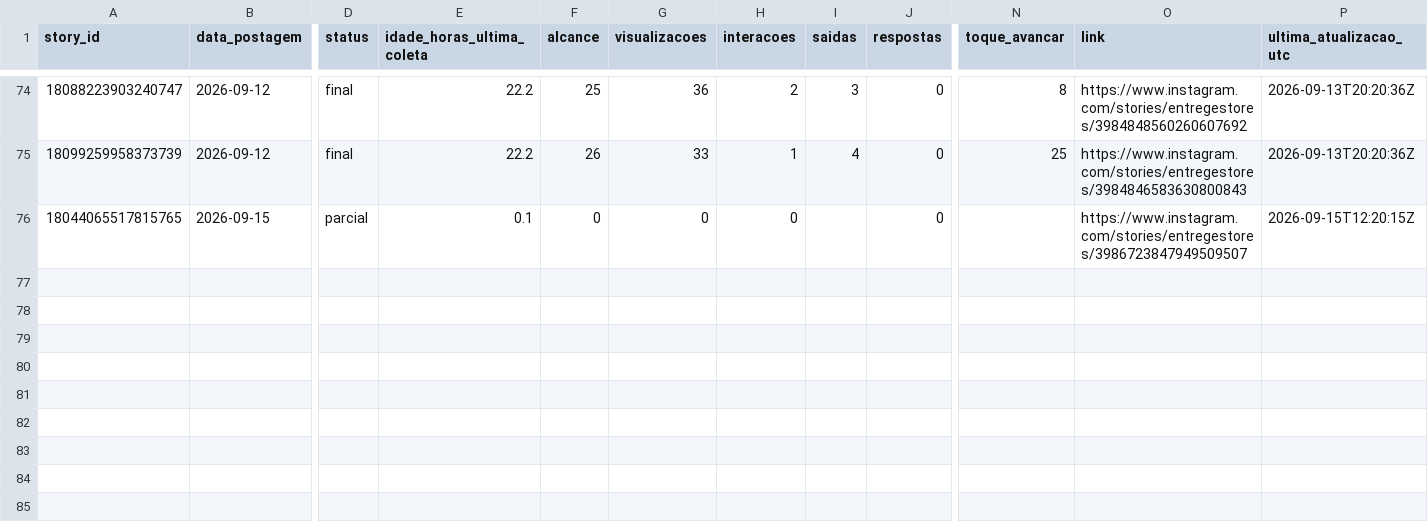
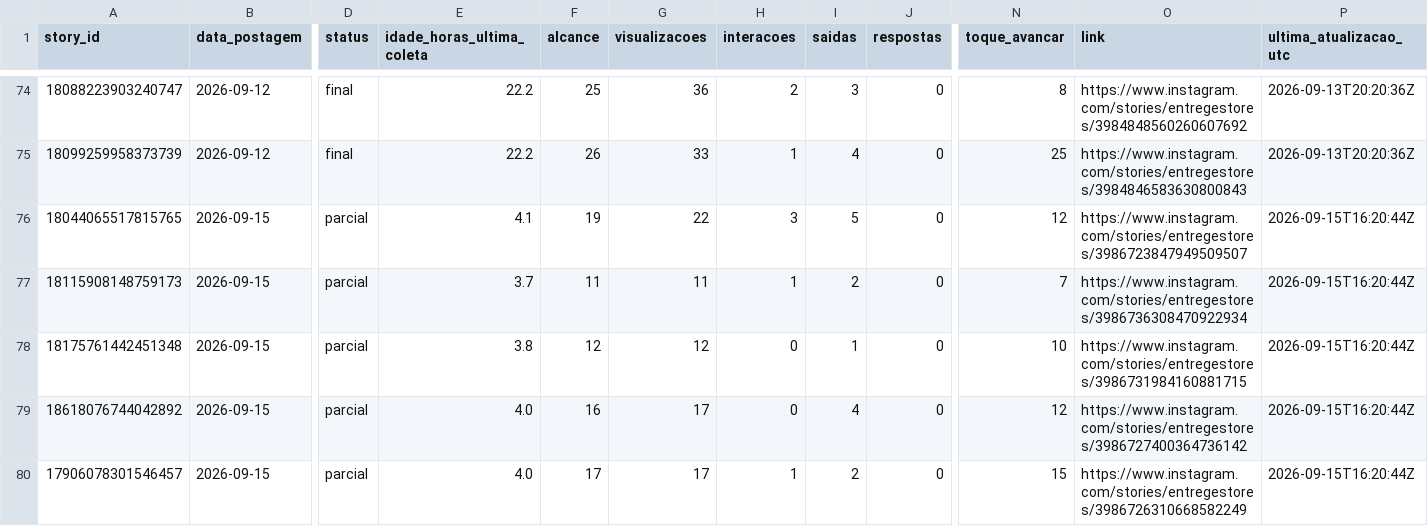
Before and after one commit to lopeslimafelipe-dot/gestao-em-pratica-stories-diario, a CSV file: stories-metricas/base_stories.csv, drawn as a sheet; only a part is shown, gaps mark what is left out; rows hold the shown columns only; the diff names each change by its address in the sheet, - before the commit and + after, or states it on an @@ line.

```diff
--- a/stories-metricas/base_stories.csv
+++ b/stories-metricas/base_stories.csv
-E76 (idade_horas_ultima_coleta): 0.1
+E76 (idade_horas_ultima_coleta): 4.1
-F76 (alcance): 0
+F76 (alcance): 19
-G76 (visualizacoes): 0
+G76 (visualizacoes): 22
-H76 (interacoes): 0
+H76 (interacoes): 3
-I76 (saidas): (empty)
+I76 (saidas): 5
-N76 (toque_avancar): (empty)
+N76 (toque_avancar): 12
-P76 (ultima_atualizacao_utc): 2026-09-15T12:20:15Z
+P76 (ultima_atualizacao_utc): 2026-09-15T16:20:44Z
+row 77: 18115908148759173 | 2026-09-15 | parcial | 3.7 | 11 | 11 | 1 | 2 | 0 | 7 | https://www.instagram.com/stories/entregestores/3986736308470922934 | 2026-09-15T16:20:44Z
+row 78: 18175761442451348 | 2026-09-15 | parcial | 3.8 | 12 | 12 | 0 | 1 | 0 | 10 | https://www.instagram.com/stories/entregestores/3986731984160881715 | 2026-09-15T16:20:44Z
+row 79: 18618076744042892 | 2026-09-15 | parcial | 4.0 | 16 | 17 | 0 | 4 | 0 | 12 | https://www.instagram.com/stories/entregestores/3986727400364736142 | 2026-09-15T16:20:44Z
+row 80: 17906078301546457 | 2026-09-15 | parcial | 4.0 | 17 | 17 | 1 | 2 | 0 | 15 | https://www.instagram.com/stories/entregestores/3986726310668582249 | 2026-09-15T16:20:44Z
```
